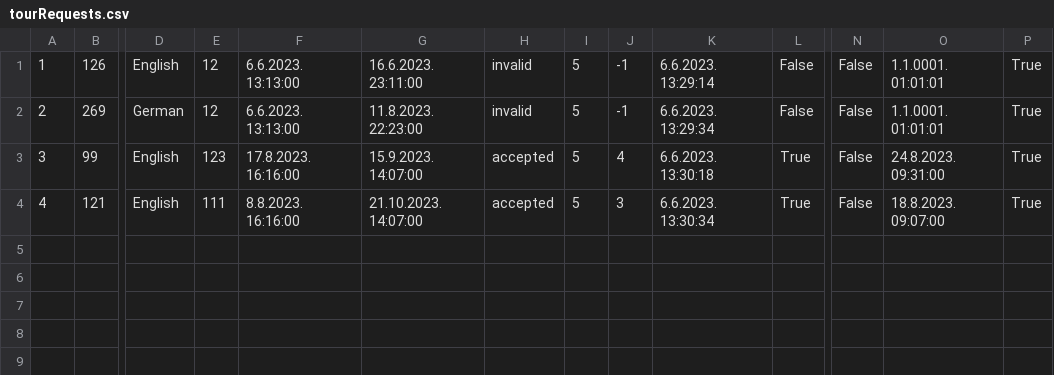
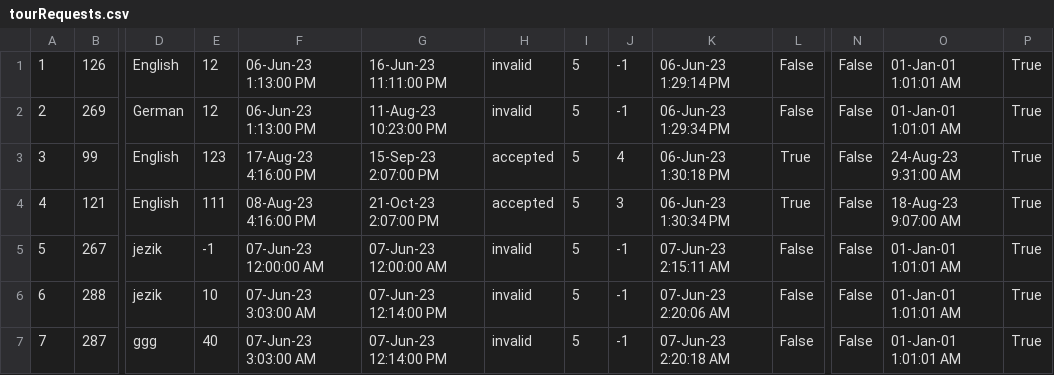
Before and after one commit to mil184/SIMS-tim-B, a CSV file: SIMS-Initial-Project-main/InitialProject/InitialProject/Resources/Data/tourRequests.csv, drawn as a sheet; only a part is shown, gaps mark what is left out; rows hold the shown columns only; the diff names each change by its address in the sheet, - before the commit and + after, or states it on an @@ line.

Commit message:
feat/mvvm validation for complex tours

```diff
--- a/SIMS-Initial-Project-main/InitialProject/InitialProject/Resources/Data/tourRequests.csv
+++ b/SIMS-Initial-Project-main/InitialProject/InitialProject/Resources/Data/tourRequests.csv
-F1:F2: 6.6.2023. 13:13:00
+F1:F2: 06-Jun-23 1:13:00 PM
-G1: 16.6.2023. 23:11:00
+G1: 16-Jun-23 11:11:00 PM
-K1: 6.6.2023. 13:29:14
+K1: 06-Jun-23 1:29:14 PM
-O1:O2: 1.1.0001. 01:01:01
+O1:O2: 01-Jan-01 1:01:01 AM
-G2: 11.8.2023. 22:23:00
+G2: 11-Aug-23 10:23:00 PM
-K2: 6.6.2023. 13:29:34
+K2: 06-Jun-23 1:29:34 PM
-F3: 17.8.2023. 16:16:00
+F3: 17-Aug-23 4:16:00 PM
-G3: 15.9.2023. 14:07:00
+G3: 15-Sep-23 2:07:00 PM
-K3: 6.6.2023. 13:30:18
+K3: 06-Jun-23 1:30:18 PM
-O3: 24.8.2023. 09:31:00
+O3: 24-Aug-23 9:31:00 AM
-F4: 8.8.2023. 16:16:00
+F4: 08-Aug-23 4:16:00 PM
-G4: 21.10.2023. 14:07:00
+G4: 21-Oct-23 2:07:00 PM
-K4: 6.6.2023. 13:30:34
+K4: 06-Jun-23 1:30:34 PM
-O4: 18.8.2023. 09:07:00
+O4: 18-Aug-23 9:07:00 AM
+row 5: 5 | 267 | jezik | -1 | 07-Jun-23 12:00:00 AM | 07-Jun-23 12:00:00 AM | invalid | 5 | -1 | 07-Jun-23 2:15:11 AM | False | False | 01-Jan-01 1:01:01 AM | True
+row 6: 6 | 288 | jezik | 10 | 07-Jun-23 3:03:00 AM | 07-Jun-23 12:14:00 PM | invalid | 5 | -1 | 07-Jun-23 2:20:06 AM | False | False | 01-Jan-01 1:01:01 AM | True
+row 7: 7 | 287 | ggg | 40 | 07-Jun-23 3:03:00 AM | 07-Jun-23 12:14:00 PM | invalid | 5 | -1 | 07-Jun-23 2:20:18 AM | False | False | 01-Jan-01 1:01:01 AM | True
```
Also changed, not shown: 3 other files.
